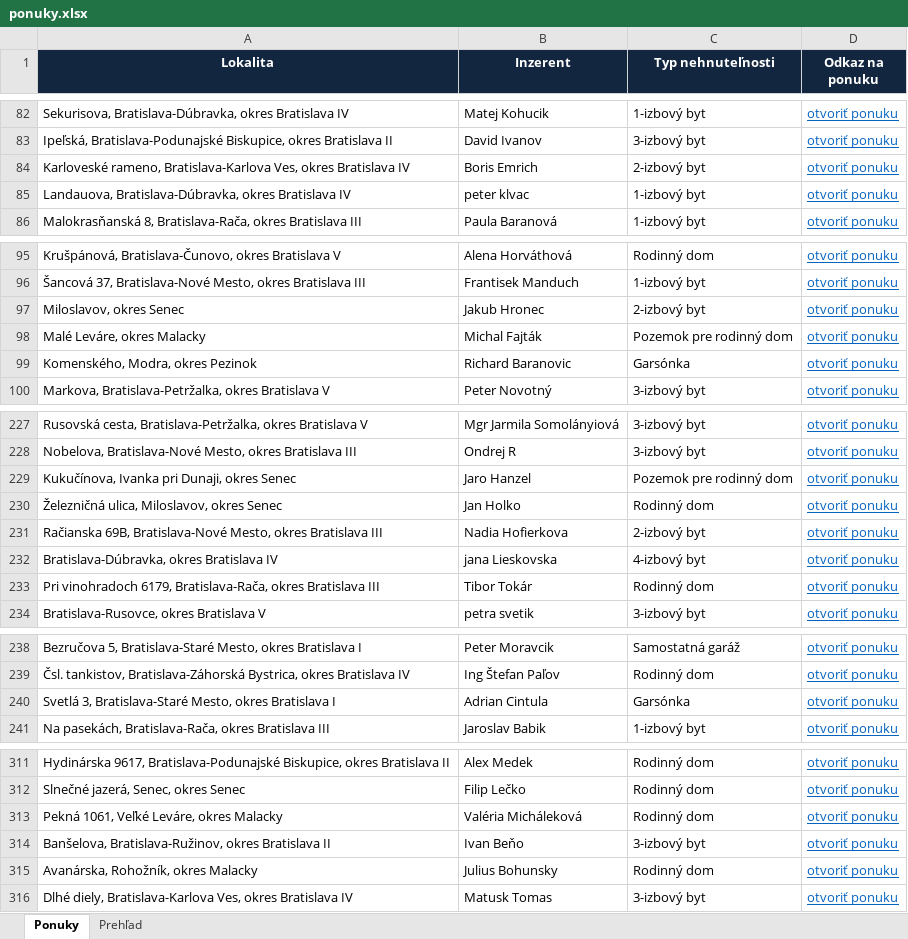
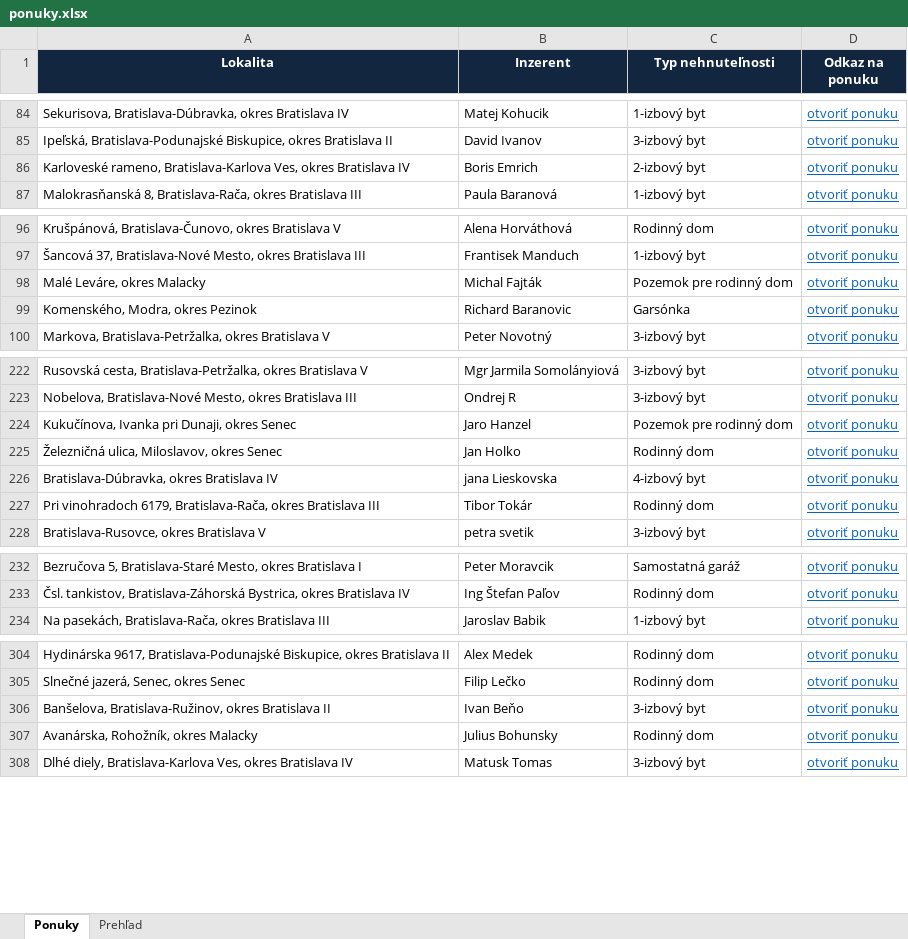
Before and after one commit to mrkubis-nest/nehnutelnosti-scraper, an Excel workbook: public/ponuky.xlsx, sheet Ponuky, drawn as a sheet; only a part is shown, gaps mark what is left out; values as stored, in another font and other column widths than the file's, no borders; removed rows and columns are numbered as before the commit, all else as after; the diff covers the shown part only; the diff names each change by its address in the sheet, - before the commit and + after, or states it on an @@ line.

```diff
--- a/public/ponuky.xlsx (sheet Ponuky)
+++ b/public/ponuky.xlsx (sheet Ponuky)
-row 85: Landauova, Bratislava-Dúbravka, okres Bratislava IV | peter klvac | 1-izbový byt | otvoriť ponuku
-row 97: Miloslavov, okres Senec | Jakub Hronec | 2-izbový byt | otvoriť ponuku
-row 231: Račianska 69B, Bratislava-Nové Mesto, okres Bratislava III | Nadia Hofierkova | 2-izbový byt | otvoriť ponuku
-row 240: Svetlá 3, Bratislava-Staré Mesto, okres Bratislava I | Adrian Cintula | Garsónka | otvoriť ponuku
-row 313: Pekná 1061, Veľké Leváre, okres Malacky | Valéria Micháleková | Rodinný dom | otvoriť ponuku
```
Also changed, not shown: 3 added rows, 7 removed rows and cell formats elsewhere in this sheet, sheet Prehľad, 2 other files.
